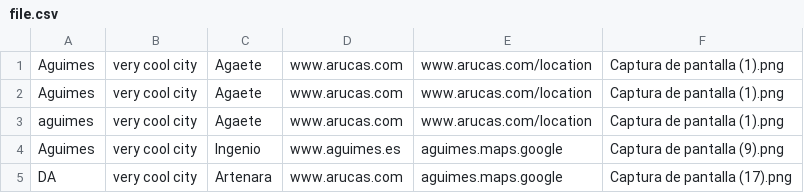
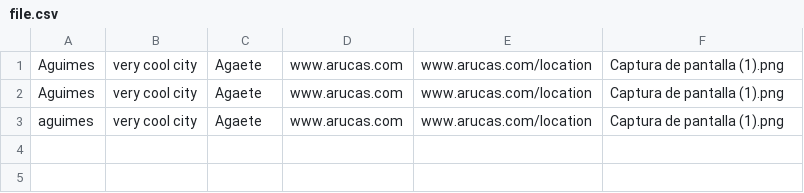
Before and after one commit to olivian1003/grancanaria-public, a CSV file: file.csv, drawn as a sheet.

```diff
--- a/file.csv
+++ b/file.csv
@@ -3,3 +3 @@ Aguimes;very cool city;Agaete;www.arucas.com;www.arucas.com/location;Captura de
 aguimes;very cool city;Agaete;www.arucas.com;www.arucas.com/location;Captura de pantalla (1).png;
-Aguimes;very cool city;Ingenio;www.aguimes.es;aguimes.maps.google;Captura de pantalla (9).png;
-DA;very cool city;Artenara;www.arucas.com;aguimes.maps.google;Captura de pantalla (17).png;
```
Also changed, not shown: 3 other files.
